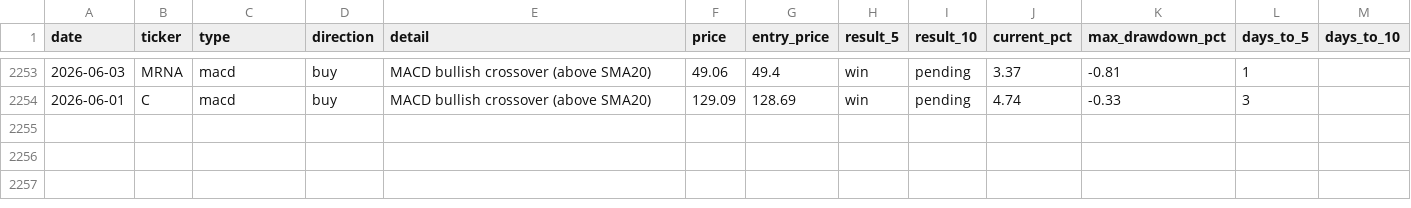
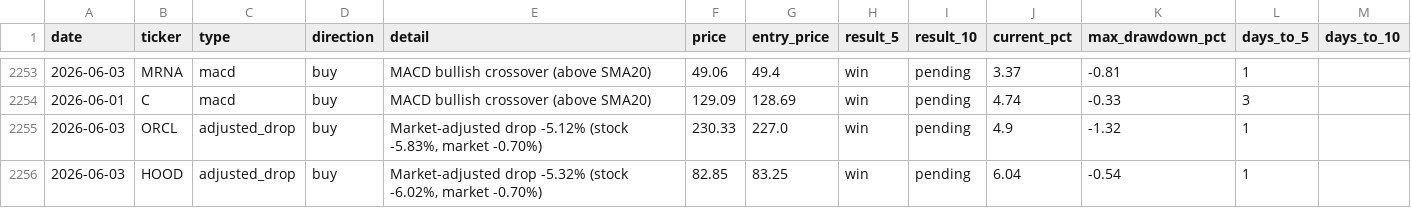
Before and after one commit to utoraman/rapidsift, a CSV file: data/signal_history.csv, drawn as a sheet; only a part is shown, gaps mark what is left out.

```diff
--- a/data/signal_history.csv
+++ b/data/signal_history.csv
@@ -2254 +2254,3 @@ date,ticker,type,direction,detail,price,entry_price,result_5,result_10,current_p
 2026-06-01,C,macd,buy,MACD bullish crossover (above SMA20),129.09,128.69,win,pending,4.74,-0.33,3,
+2026-06-03,ORCL,adjusted_drop,buy,"Market-adjusted drop -5.12% (stock -5.83%, market -0.70%)",230.33,227.0,win,pending,4.9,-1.32,1,
+2026-06-03,HOOD,adjusted_drop,buy,"Market-adjusted drop -5.32% (stock -6.02%, market -0.70%)",82.85,83.25,win,pending,6.04,-0.54,1,
```
Also changed, not shown: 2 other files.
